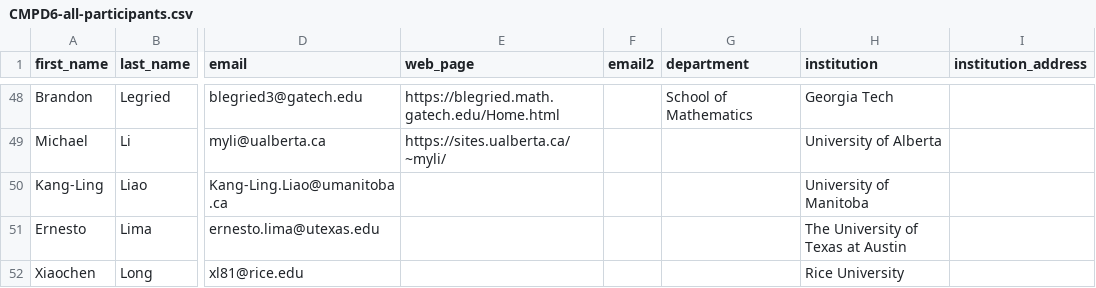
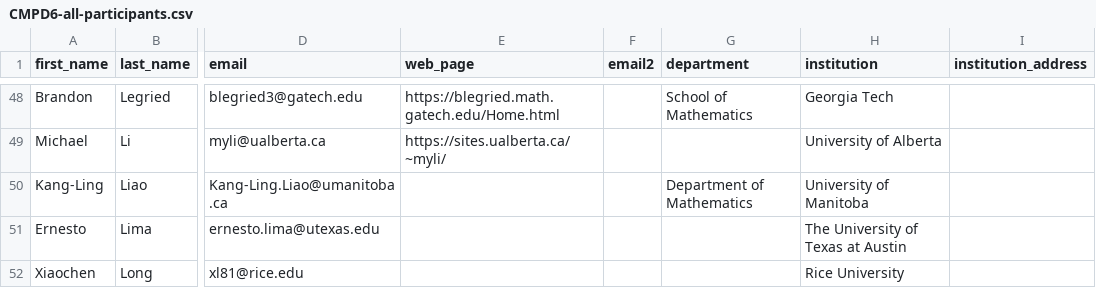
Before and after one commit to cmpd6/cmpd6.github.io, a CSV file: _tools/CMPD6-all-participants.csv, drawn as a sheet; only a part is shown, gaps mark what is left out; the diff covers the shown part only; the diff names each change by its address in the sheet, - before the commit and + after, or states it on an @@ line.

```diff
--- a/_tools/CMPD6-all-participants.csv
+++ b/_tools/CMPD6-all-participants.csv
-G50 (department): (empty)
+G50 (department): Department of Mathematics
```
Also changed, not shown: 1 added row, 1 removed row and 8 edited cells elsewhere in this file, _tools/CMPD6-abstracts.csv.
